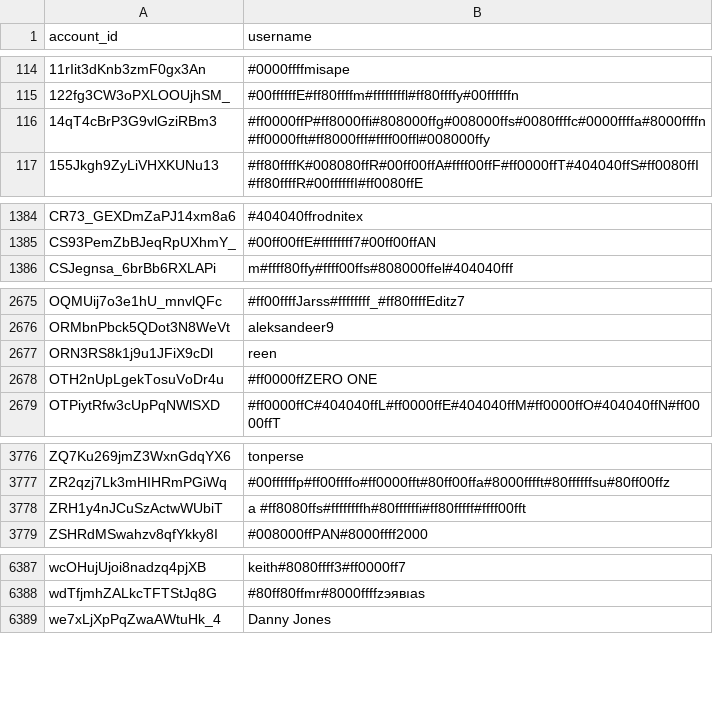
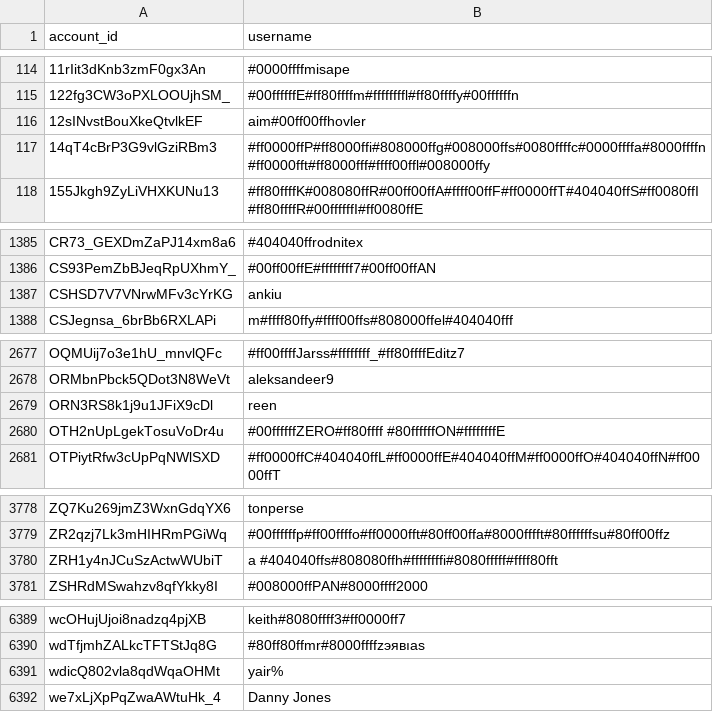
Before and after one commit to pewpewlive/ppl-data, a CSV file: account_data.csv, drawn as a sheet; only a part is shown, gaps mark what is left out; the diff covers the shown part only.

Commit message:
Roll new data computed at Sun, 18 Oct 2026 00:02:24 UTC

```diff
--- a/account_data.csv
+++ b/account_data.csv
@@ -115,2 +115,3 @@ account_id,username
 122fg3CW3oPXLOOUjhSM_,#00ffffffE#ff80ffffm#ffffffffl#ff80ffffy#00ffffffn
+12sINvstBouXkeQtvlkEF,aim#00ff00ffhovler
 14qT4cBrP3G9vlGziRBm3,#ff0000ffP#ff8000ffi#808000ffg#008000ffs#0080ffffc#0000ffffa#8000ffffn#ff0000fft#ff8000fff#ffff00ffl#008000ffy
@@ -1385,2 +1386,3 @@ CR73_GEXDmZaPJ14xm8a6,#404040ffrodnitex
 CS93PemZbBJeqRpUXhmY_,#00ff00ffE#ffffffff7#00ff00ffAN
+CSHSD7V7VNrwMFv3cYrKG,ankiu
 CSJegnsa_6brBb6RXLAPi,m#ffff80ffy#ffff00ffs#808000ffel#404040fff
@@ -2677,3 +2679,3 @@ ORMbnPbck5QDot3N8WeVt,aleksandeer9
 ORN3RS8k1j9u1JFiX9cDl,reen
-OTH2nUpLgekTosuVoDr4u,#ff0000ffZERO ONE
+OTH2nUpLgekTosuVoDr4u,#00ffffffZERO#ff80ffff #80ffffffON#ffffffffE
 OTPiytRfw3cUpPqNWlSXD,#ff0000ffC#404040ffL#ff0000ffE#404040ffM#ff0000ffO#404040ffN#ff0000ffT
@@ -3777,3 +3779,3 @@ ZQ7Ku269jmZ3WxnGdqYX6,tonperse
 ZR2qzj7Lk3mHIHRmPGiWq,#00ffffffp#ff00ffffo#ff0000fft#80ff00ffa#8000fffft#80ffffffsu#80ff00ffz
-ZRH1y4nJCuSzActwWUbiT,a #ff8080ffs#ffffffffh#80ffffffi#ff80fffff#ffff00fft
+ZRH1y4nJCuSzActwWUbiT,a #404040ffs#808080ffh#ffffffffi#8080fffff#ffff80fft
 ZSHRdMSwahzv8qfYkky8I,#008000ffPAN#8000ffff2000
@@ -6388,2 +6390,3 @@ wcOHujUjoi8nadzq4pjXB,keith#8080ffff3#ff0000ff7
 wdTfjmhZALkcTFTStJq8G,#80ff80ffmr#8000ffffzэявıаs
+wdicQ802vla8qdWqaOHMt,yair%
 we7xLjXpPqZwaAWtuHk_4,Danny Jones
```
Also changed, not shown: 1 edited cell elsewhere in this file, 1 other file.
